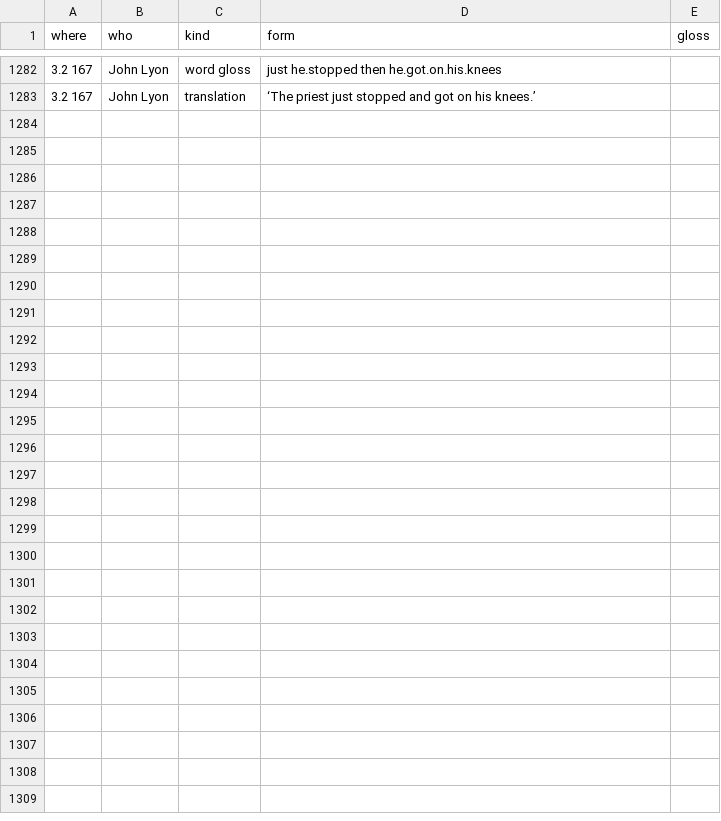
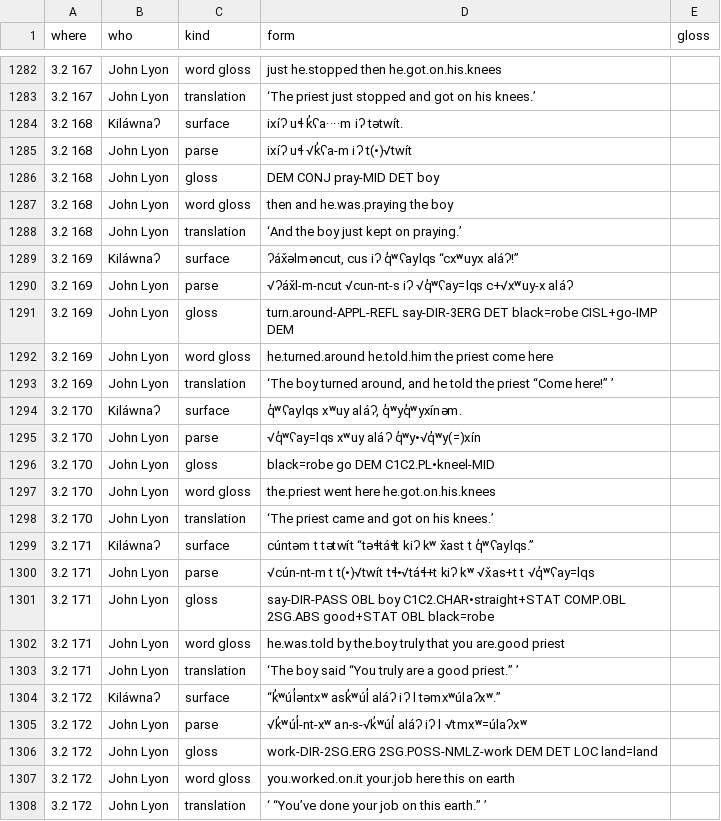
Before and after one commit to dstroy0/MMgr, a TSV file: tools/dev_env/Salishan/hand_extraction/19-Lyon_ICSNL50_final-78.oracle.tsv, drawn as a sheet; only a part is shown, gaps mark what is left out; the diff names each change by its address in the sheet, - before the commit and + after, or states it on an @@ line.

```diff
--- a/tools/dev_env/Salishan/hand_extraction/19-Lyon_ICSNL50_final-78.oracle.tsv
+++ b/tools/dev_env/Salishan/hand_extraction/19-Lyon_ICSNL50_final-78.oracle.tsv
+row 1284: 3.2 168 | Kiláwnaʔ | surface | ixíʔ uɬ k̓ʕa····m iʔ tətwít.
+row 1285: 3.2 168 | John Lyon | parse | ixíʔ uɬ √k̓ʕa-m iʔ t(•)√twít
+row 1286: 3.2 168 | John Lyon | gloss | DEM CONJ pray-MID DET boy
+row 1287: 3.2 168 | John Lyon | word gloss | then and he.was.praying the boy
+row 1288: 3.2 168 | John Lyon | translation | ‘And the boy just kept on praying.’
+row 1289: 3.2 169 | Kiláwnaʔ | surface | ʔáx̌əlməncut, cus iʔ q̓ʷʕaylqs “cxʷuyx aláʔ!”
+row 1290: 3.2 169 | John Lyon | parse | √ʔáx̌l-m-ncut √cun-nt-s iʔ √q̓ʷʕay=lqs c+√xʷuy-x aláʔ
+row 1291: 3.2 169 | John Lyon | gloss | turn.around-APPL-REFL say-DIR-3ERG DET black=robe CISL+go-IMP DEM
+row 1292: 3.2 169 | John Lyon | word gloss | he.turned.around he.told.him the priest come here
+row 1293: 3.2 169 | John Lyon | translation | ‘The boy turned around, and he told the priest “Come here!” ’
+row 1294: 3.2 170 | Kiláwnaʔ | surface | q̓ʷʕaylqs xʷuy aláʔ, q̓ʷyq̓ʷyxínəm.
+row 1295: 3.2 170 | John Lyon | parse | √q̓ʷʕay=lqs xʷuy aláʔ q̓ʷy•√q̓ʷy(=)xín
+row 1296: 3.2 170 | John Lyon | gloss | black=robe go DEM C1C2.PL•kneel-MID
+row 1297: 3.2 170 | John Lyon | word gloss | the.priest went here he.got.on.his.knees
+row 1298: 3.2 170 | John Lyon | translation | ‘The priest came and got on his knees.’
+row 1299: 3.2 171 | Kiláwnaʔ | surface | cúntəm t tətwít “təɬtáɬt kiʔ kʷ x̌ast t q̓ʷʕaylqs.”
+row 1300: 3.2 171 | John Lyon | parse | √cún-nt-m t t(•)√twít tɬ•√táɬ+t kiʔ kʷ √x̌as+t t √q̓ʷʕay=lqs
+row 1301: 3.2 171 | John Lyon | gloss | say-DIR-PASS OBL boy C1C2.CHAR•straight+STAT COMP.OBL 2SG.ABS good+STAT OBL black=robe
+row 1302: 3.2 171 | John Lyon | word gloss | he.was.told by the.boy truly that you are.good priest
+row 1303: 3.2 171 | John Lyon | translation | ‘The boy said “You truly are a good priest.” ’
+row 1304: 3.2 172 | Kiláwnaʔ | surface | “k̓ʷúl̓əntxʷ ask̓ʷúl̓ aláʔ iʔ l təmxʷúlaʔxʷ.”
+row 1305: 3.2 172 | John Lyon | parse | √k̓ʷúl̓-nt-xʷ an-s-√k̓ʷúl̓ aláʔ iʔ l √tmxʷ=úlaʔxʷ
+row 1306: 3.2 172 | John Lyon | gloss | work-DIR-2SG.ERG 2SG.POSS-NMLZ-work DEM DET LOC land=land
+row 1307: 3.2 172 | John Lyon | word gloss | you.worked.on.it your.job here this on earth
+row 1308: 3.2 172 | John Lyon | translation | ‘ “You’ve done your job on this earth.” ’
```
